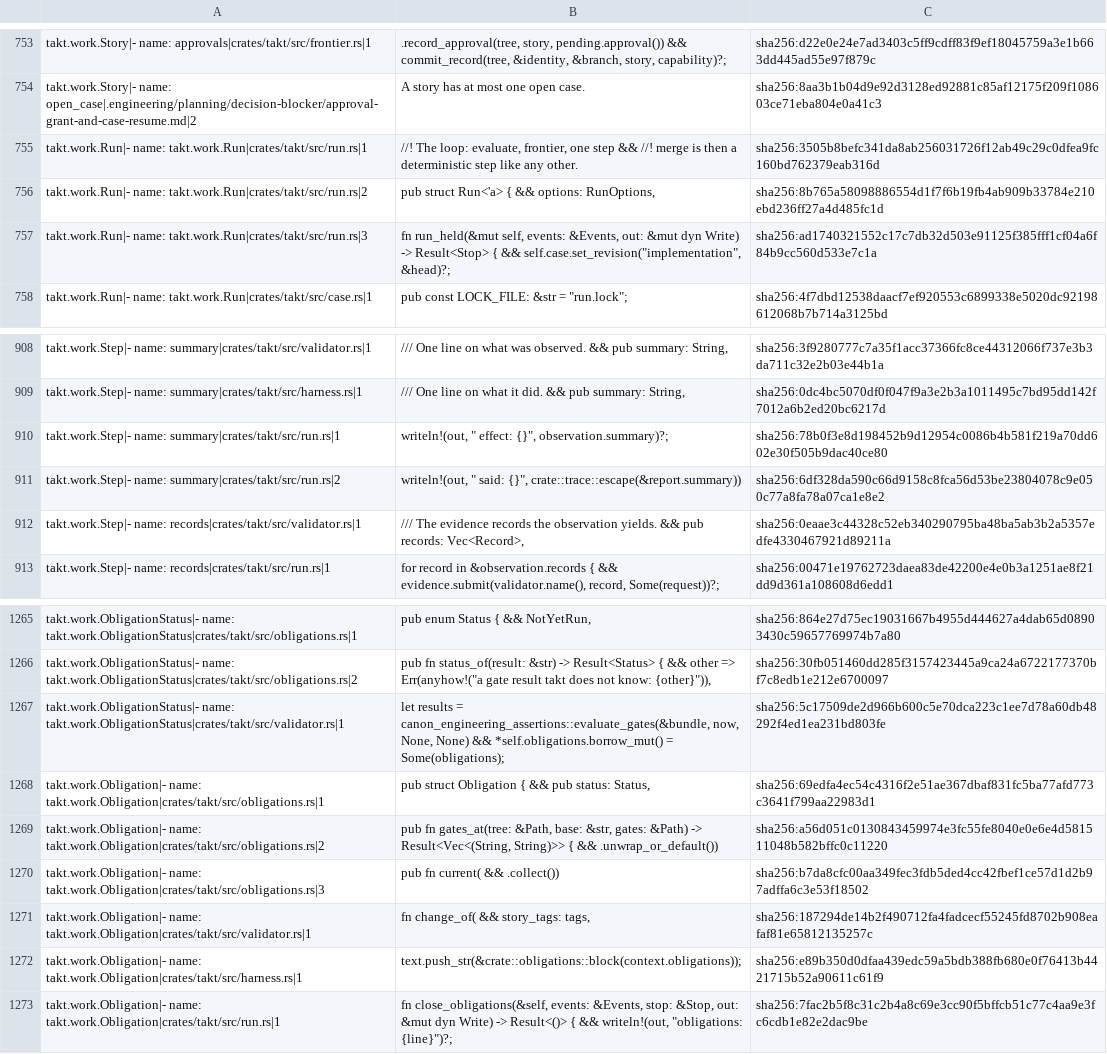
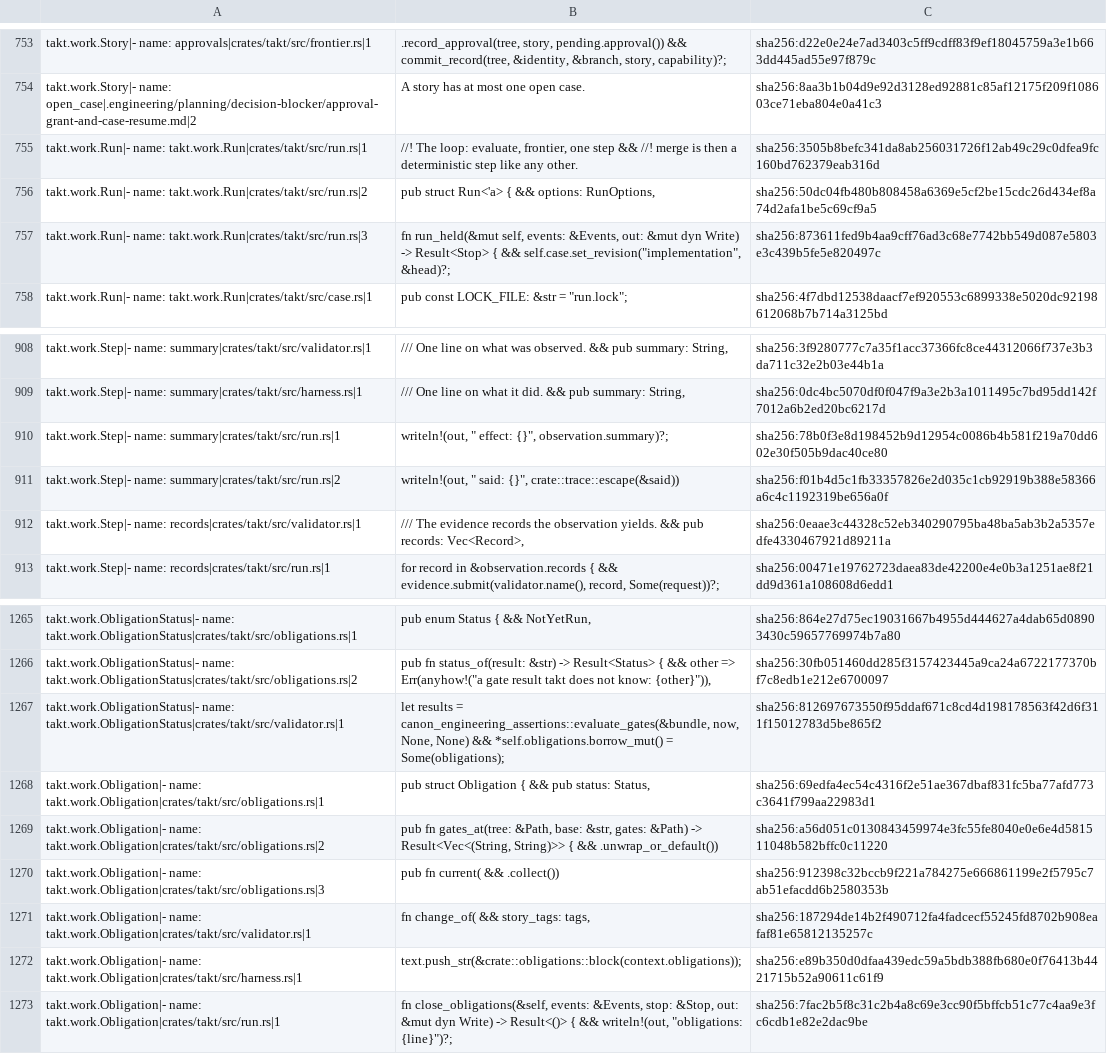
Before and after one commit to beyond10x/takt, a TSV file: ess/domains/takt.citations.tsv, drawn as a sheet; only a part is shown, gaps mark what is left out.

```diff
--- a/ess/domains/takt.citations.tsv
+++ b/ess/domains/takt.citations.tsv
@@ -757,4 +757,4 @@ takt.work.Story|- name: open_case|.engineering/planning/decision-blocker/approva
 takt.work.Run|- name: takt.work.Run|crates/takt/src/run.rs|1	//! The loop: evaluate, frontier, one step && //! merge is then a deterministic step like any other.	sha256:3505b8befc341da8ab256031726f12ab49c29c0dfea9fc160bd762379eab316d
-takt.work.Run|- name: takt.work.Run|crates/takt/src/run.rs|2	pub struct Run<'a> { && options: RunOptions,	sha256:8b765a58098886554d1f7f6b19fb4ab909b33784e210ebd236ff27a4d485fc1d
-takt.work.Run|- name: takt.work.Run|crates/takt/src/run.rs|3	fn run_held(&mut self, events: &Events, out: &mut dyn Write) -> Result<Stop> { && self.case.set_revision("implementation", &head)?;	sha256:ad1740321552c17c7db32d503e91125f385fff1cf04a6f84b9cc560d533e7c1a
+takt.work.Run|- name: takt.work.Run|crates/takt/src/run.rs|2	pub struct Run<'a> { && options: RunOptions,	sha256:50dc04fb480b808458a6369e5cf2be15cdc26d434ef8a74d2afa1be5c69cf9a5
+takt.work.Run|- name: takt.work.Run|crates/takt/src/run.rs|3	fn run_held(&mut self, events: &Events, out: &mut dyn Write) -> Result<Stop> { && self.case.set_revision("implementation", &head)?;	sha256:873611fed9b4aa9cff76ad3c68e7742bb549d087e5803e3c439b5fe5e820497c
 takt.work.Run|- name: takt.work.Run|crates/takt/src/case.rs|1	pub const LOCK_FILE: &str = "run.lock";	sha256:4f7dbd12538daacf7ef920553c6899338e5020dc92198612068b7b714a3125bd
@@ -917,3 +917,3 @@ takt.work.Step|- name: summary|crates/takt/src/harness.rs|1	/// One line on what
 takt.work.Step|- name: summary|crates/takt/src/run.rs|1	writeln!(out, "  effect: {}", observation.summary)?;	sha256:78b0f3e8d198452b9d12954c0086b4b581f219a70dd602e30f505b9dac40ce80
-takt.work.Step|- name: summary|crates/takt/src/run.rs|2	writeln!(out, "  said: {}", crate::trace::escape(&report.summary))	sha256:6df328da590c66d9158c8fca56d53be23804078c9e050c77a8fa78a07ca1e8e2
+takt.work.Step|- name: summary|crates/takt/src/run.rs|2	writeln!(out, "  said: {}", crate::trace::escape(&said))	sha256:f01b4d5c1fb33357826e2d035c1cb92919b388e58366a6c4c1192319be656a0f
 takt.work.Step|- name: records|crates/takt/src/validator.rs|1	/// The evidence records the observation yields. && pub records: Vec<Record>,	sha256:0eaae3c44328c52eb340290795ba48ba5ab3b2a5357edfe4330467921d89211a
@@ -1273,6 +1273,6 @@ takt.work.ObligationStatus|- name: takt.work.ObligationStatus|crates/takt/src/ob
 takt.work.ObligationStatus|- name: takt.work.ObligationStatus|crates/takt/src/obligations.rs|2	pub fn status_of(result: &str) -> Result<Status> { && other => Err(anyhow!("a gate result takt does not know: {other}")),	sha256:30fb051460dd285f3157423445a9ca24a6722177370bf7c8edb1e212e6700097
-takt.work.ObligationStatus|- name: takt.work.ObligationStatus|crates/takt/src/validator.rs|1	let results = canon_engineering_assertions::evaluate_gates(&bundle, now, None, None) && *self.obligations.borrow_mut() = Some(obligations);	sha256:5c17509de2d966b600c5e70dca223c1ee7d78a60db48292f4ed1ea231bd803fe
+takt.work.ObligationStatus|- name: takt.work.ObligationStatus|crates/takt/src/validator.rs|1	let results = canon_engineering_assertions::evaluate_gates(&bundle, now, None, None) && *self.obligations.borrow_mut() = Some(obligations);	sha256:812697673550f95ddaf671c8cd4d198178563f42d6f311f15012783d5be865f2
 takt.work.Obligation|- name: takt.work.Obligation|crates/takt/src/obligations.rs|1	pub struct Obligation { && pub status: Status,	sha256:69edfa4ec54c4316f2e51ae367dbaf831fc5ba77afd773c3641f799aa22983d1
 takt.work.Obligation|- name: takt.work.Obligation|crates/takt/src/obligations.rs|2	pub fn gates_at(tree: &Path, base: &str, gates: &Path) -> Result<Vec<(String, String)>> { && .unwrap_or_default())	sha256:a56d051c0130843459974e3fc55fe8040e0e6e4d581511048b582bffc0c11220
-takt.work.Obligation|- name: takt.work.Obligation|crates/takt/src/obligations.rs|3	pub fn current( && .collect())	sha256:b7da8cfc00aa349fec3fdb5ded4cc42fbef1ce57d1d2b97adffa6c3e53f18502
+takt.work.Obligation|- name: takt.work.Obligation|crates/takt/src/obligations.rs|3	pub fn current( && .collect())	sha256:912398c32bccb9f221a784275e666861199e2f5795c7ab51efacdd6b2580353b
 takt.work.Obligation|- name: takt.work.Obligation|crates/takt/src/validator.rs|1	fn change_of( && story_tags: tags,	sha256:187294de14b2f490712fa4fadcecf55245fd8702b908eafaf81e65812135257c
```
Also changed, not shown: 7 other files.
